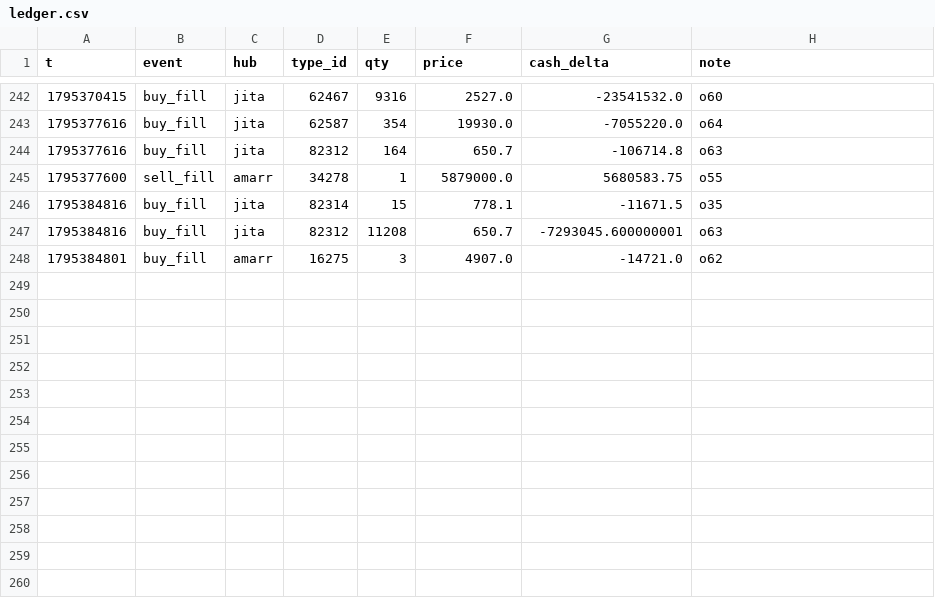
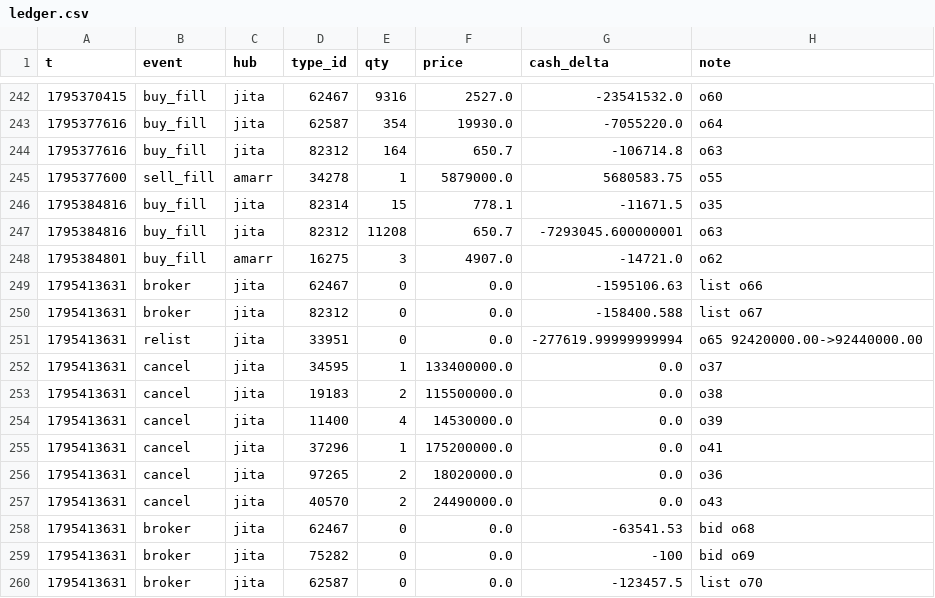
Before and after one commit to erikbahl-afk/eve-online-isk-machine, a CSV file: state/ledger.csv, drawn as a sheet; only a part is shown, gaps mark what is left out.

```diff
--- a/state/ledger.csv
+++ b/state/ledger.csv
@@ -248 +248,13 @@ t,event,hub,type_id,qty,price,cash_delta,note
 1795384801,buy_fill,amarr,16275,3,4907.0,-14721.0,o62
+1795413631,broker,jita,62467,0,0.0,-1595106.63,list o66
+1795413631,broker,jita,82312,0,0.0,-158400.588,list o67
+1795413631,relist,jita,33951,0,0.0,-277619.99999999994,o65 92420000.00->92440000.00
+1795413631,cancel,jita,34595,1,133400000.0,0.0,o37
+1795413631,cancel,jita,19183,2,115500000.0,0.0,o38
+1795413631,cancel,jita,11400,4,14530000.0,0.0,o39
+1795413631,cancel,jita,37296,1,175200000.0,0.0,o41
+1795413631,cancel,jita,97265,2,18020000.0,0.0,o36
+1795413631,cancel,jita,40570,2,24490000.0,0.0,o43
+1795413631,broker,jita,62467,0,0.0,-63541.53,bid o68
+1795413631,broker,jita,75282,0,0.0,-100,bid o69
+1795413631,broker,jita,62587,0,0.0,-123457.5,list o70
```
Also changed, not shown: state/variants/exports/ledger.csv, state/variants/fill_floor/ledger.csv, 48 other files.
